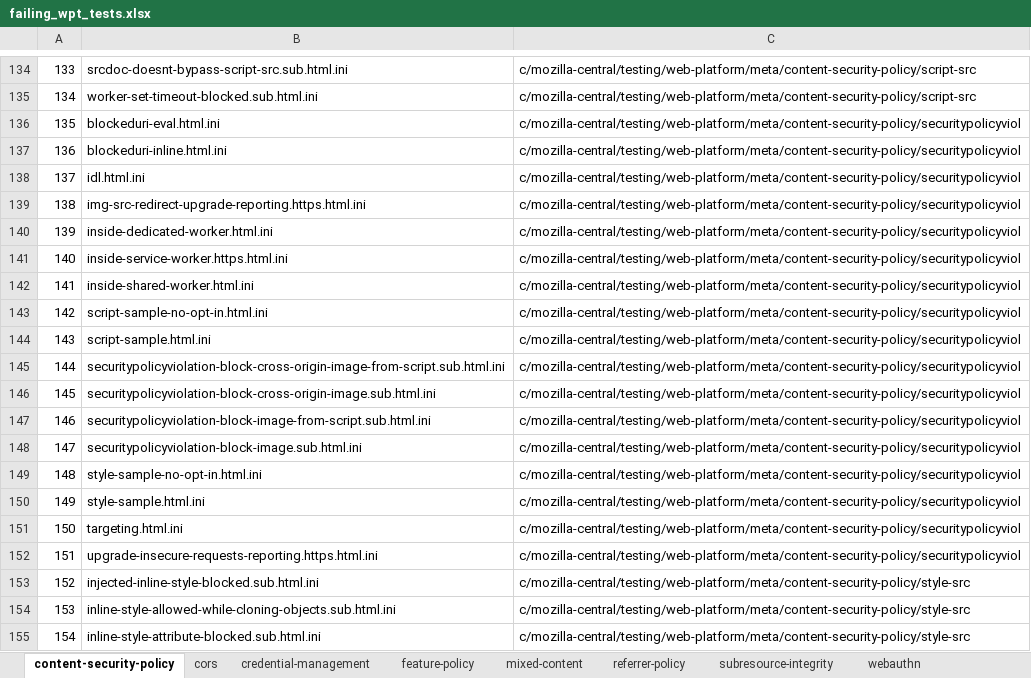
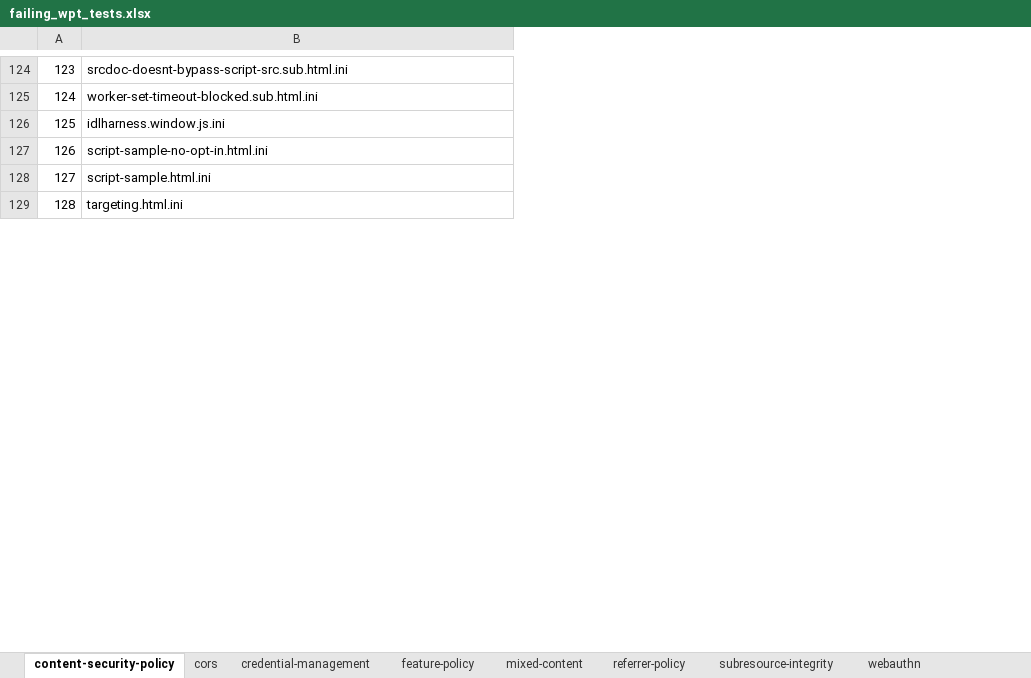
Before and after one commit to vinothkumarn/WPTfailTracker, an Excel workbook: failing_wpt_tests.xlsx, sheet content-security-policy, drawn as a sheet; only a part is shown, gaps mark what is left out; values as stored, in another font and other column widths than the file's, no borders; removed rows and columns are numbered as before the commit, all else as after; the diff covers the shown part only; the diff names each change by its address in the sheet, - before the commit and + after, or states it on an @@ line.

```diff
--- a/failing_wpt_tests.xlsx (sheet content-security-policy)
+++ b/failing_wpt_tests.xlsx (sheet content-security-policy)
-column C, rows 134-136: c/mozilla-central/testing/web-platform/meta/content-security-policy/script-src | c/mozilla-central/testing/web-platform/meta/content-security-policy/script-src | c/mozilla-central/testing/web-platform/meta/content-security-policy/securitypolicyviol; rows 143-144: c/mozilla-central/testing/web-platform/meta/content-security-policy/securitypolicyviol | c/mozilla-central/testing/web-platform/meta/content-security-policy/securitypolicyviol; row 151: c/mozilla-central/testing/web-platform/meta/content-security-policy/securitypolicyviol
@@ column A renumbered between rows 1 and 147 @@
-B126: blockeduri-eval.html.ini
+B126: idlharness.window.js.ini
-row 137: 136 | blockeduri-inline.html.ini | c/mozilla-central/testing/web-platform/meta/content-security-policy/securitypolicyviol
-row 138: 137 | idl.html.ini | c/mozilla-central/testing/web-platform/meta/content-security-policy/securitypolicyviol
-row 139: 138 | img-src-redirect-upgrade-reporting.https.html.ini | c/mozilla-central/testing/web-platform/meta/content-security-policy/securitypolicyviol
-row 140: 139 | inside-dedicated-worker.html.ini | c/mozilla-central/testing/web-platform/meta/content-security-policy/securitypolicyviol
-row 141: 140 | inside-service-worker.https.html.ini | c/mozilla-central/testing/web-platform/meta/content-security-policy/securitypolicyviol
-row 142: 141 | inside-shared-worker.html.ini | c/mozilla-central/testing/web-platform/meta/content-security-policy/securitypolicyviol
-row 145: 144 | securitypolicyviolation-block-cross-origin-image-from-script.sub.html.ini | c/mozilla-central/testing/web-platform/meta/content-security-policy/securitypolicyviol
-row 146: 145 | securitypolicyviolation-block-cross-origin-image.sub.html.ini | c/mozilla-central/testing/web-platform/meta/content-security-policy/securitypolicyviol
-row 147: 146 | securitypolicyviolation-block-image-from-script.sub.html.ini | c/mozilla-central/testing/web-platform/meta/content-security-policy/securitypolicyviol
-row 148: 147 | securitypolicyviolation-block-image.sub.html.ini | c/mozilla-central/testing/web-platform/meta/content-security-policy/securitypolicyviol
-row 149: 148 | style-sample-no-opt-in.html.ini | c/mozilla-central/testing/web-platform/meta/content-security-policy/securitypolicyviol
-row 150: 149 | style-sample.html.ini | c/mozilla-central/testing/web-platform/meta/content-security-policy/securitypolicyviol
-row 152: 151 | upgrade-insecure-requests-reporting.https.html.ini | c/mozilla-central/testing/web-platform/meta/content-security-policy/securitypolicyviol
-row 153: 152 | injected-inline-style-blocked.sub.html.ini | c/mozilla-central/testing/web-platform/meta/content-security-policy/style-src
-row 154: 153 | inline-style-allowed-while-cloning-objects.sub.html.ini | c/mozilla-central/testing/web-platform/meta/content-security-policy/style-src
-row 155: 154 | inline-style-attribute-blocked.sub.html.ini | c/mozilla-central/testing/web-platform/meta/content-security-policy/style-src
```
Also changed, not shown: 30 added rows, 52 removed rows and 15 edited cells elsewhere in this sheet, sheet referrer-policy, sheet mixed-content, sheet feature-policy, sheet webauthn, sheet cors, sheet subresource-integrity, 2 more sheets, 2 other files.
